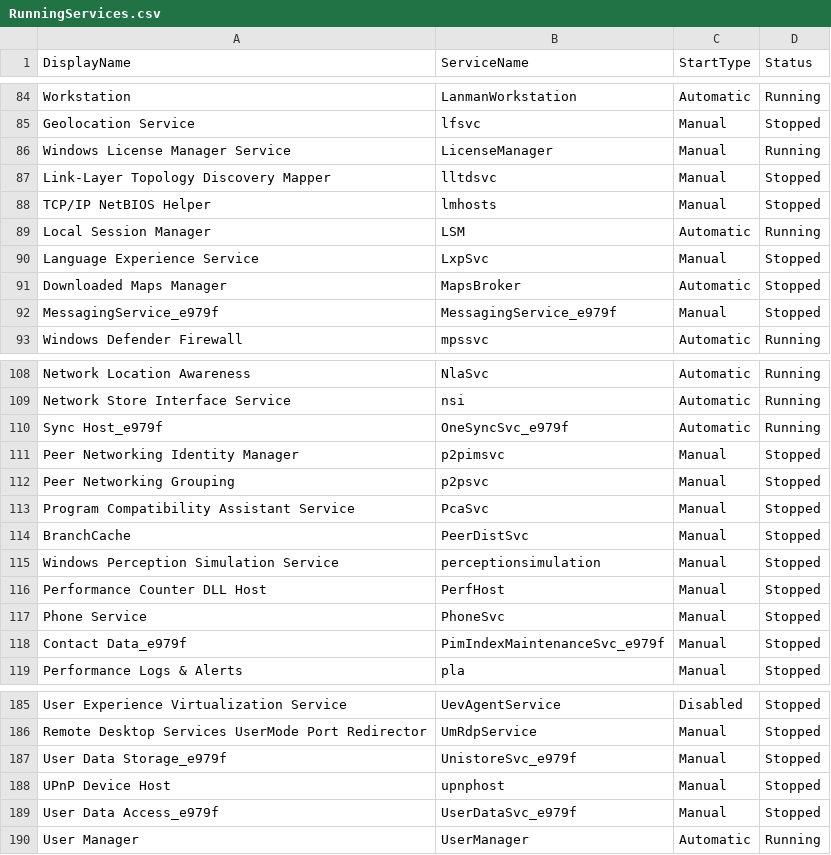
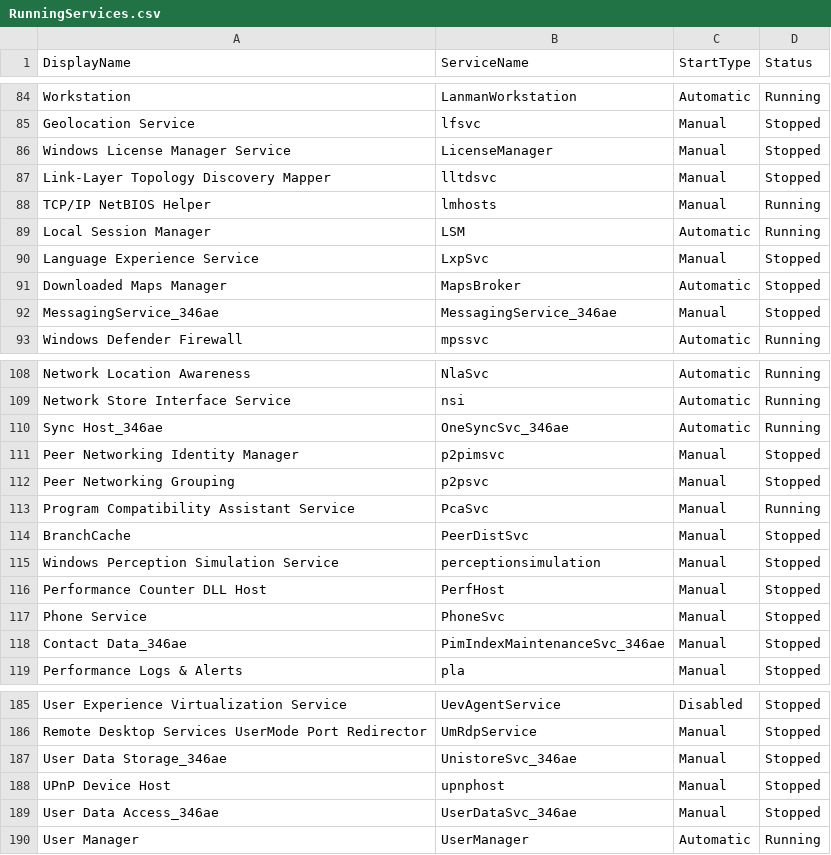
Before and after one commit to jason-gardiner/CSI230-01, a CSV file: week_11/Results/RunningServices.csv, drawn as a sheet; only a part is shown, gaps mark what is left out; the diff covers the shown part only.

```diff
--- a/week_11/Results/RunningServices.csv
+++ b/week_11/Results/RunningServices.csv
@@ -85,5 +85,5 @@
 "Geolocation Service","lfsvc","Manual","Stopped"
-"Windows License Manager Service","LicenseManager","Manual","Running"
+"Windows License Manager Service","LicenseManager","Manual","Stopped"
 "Link-Layer Topology Discovery Mapper","lltdsvc","Manual","Stopped"
-"TCP/IP NetBIOS Helper","lmhosts","Manual","Stopped"
+"TCP/IP NetBIOS Helper","lmhosts","Manual","Running"
 "Local Session Manager","LSM","Automatic","Running"
@@ -91,3 +91,3 @@
 "Downloaded Maps Manager","MapsBroker","Automatic","Stopped"
-"MessagingService_e979f","MessagingService_e979f","Manual","Stopped"
+"MessagingService_346ae","MessagingService_346ae","Manual","Stopped"
 "Windows Defender Firewall","mpssvc","Automatic","Running"
@@ -109,6 +109,6 @@
 "Network Store Interface Service","nsi","Automatic","Running"
-"Sync Host_e979f","OneSyncSvc_e979f","Automatic","Running"
+"Sync Host_346ae","OneSyncSvc_346ae","Automatic","Running"
 "Peer Networking Identity Manager","p2pimsvc","Manual","Stopped"
 "Peer Networking Grouping","p2psvc","Manual","Stopped"
-"Program Compatibility Assistant Service","PcaSvc","Manual","Stopped"
+"Program Compatibility Assistant Service","PcaSvc","Manual","Running"
 "BranchCache","PeerDistSvc","Manual","Stopped"
@@ -117,3 +117,3 @@
 "Phone Service","PhoneSvc","Manual","Stopped"
-"Contact Data_e979f","PimIndexMaintenanceSvc_e979f","Manual","Stopped"
+"Contact Data_346ae","PimIndexMaintenanceSvc_346ae","Manual","Stopped"
 "Performance Logs & Alerts","pla","Manual","Stopped"
@@ -186,5 +186,5 @@
 "Remote Desktop Services UserMode Port Redirector","UmRdpService","Manual","Stopped"
-"User Data Storage_e979f","UnistoreSvc_e979f","Manual","Stopped"
+"User Data Storage_346ae","UnistoreSvc_346ae","Manual","Stopped"
 "UPnP Device Host","upnphost","Manual","Stopped"
-"User Data Access_e979f","UserDataSvc_e979f","Manual","Stopped"
+"User Data Access_346ae","UserDataSvc_346ae","Manual","Stopped"
 "User Manager","UserManager","Automatic","Running"
```
Also changed, not shown: 25 edited cells elsewhere in this file, week_11/Results/Checksums.csv, week_11/Results/NetworkConnections.csv, 7 other files.
